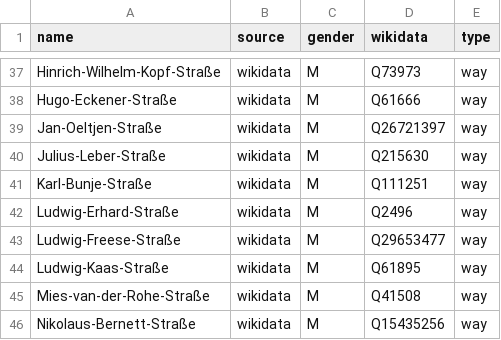
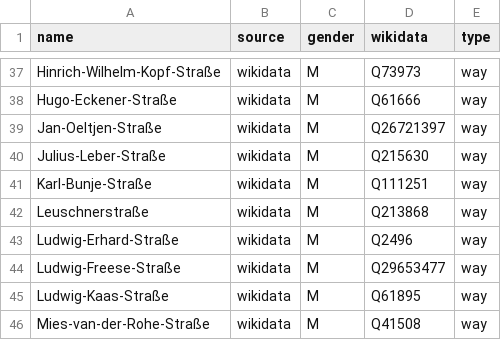
Before and after one commit to larsschwarz/equalstreetnames-template, a CSV file: data/gender.csv, drawn as a sheet; only a part is shown, gaps mark what is left out; the shorter side is filled out with more unchanged rows.

```diff
--- a/data/gender.csv
+++ b/data/gender.csv
@@ -41,2 +41,3 @@ Julius-Leber-Straße,wikidata,M,Q215630,way
 Karl-Bunje-Straße,wikidata,M,Q111251,way
+Leuschnerstraße,wikidata,M,Q213868,way
 Ludwig-Erhard-Straße,wikidata,M,Q2496,way
```
Also changed, not shown: data/other.csv, 3 other files.
